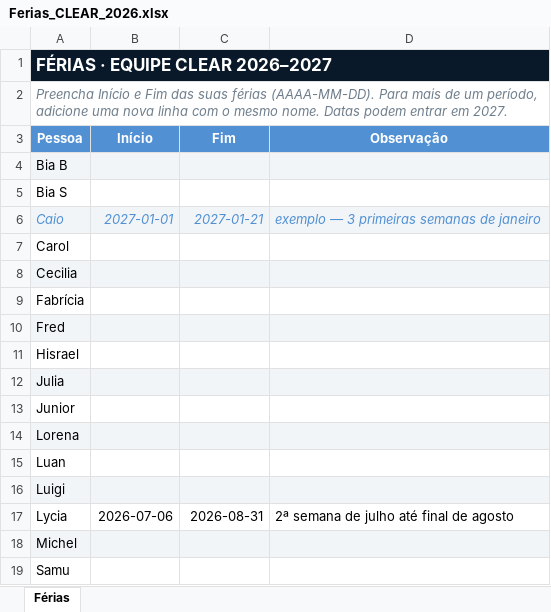
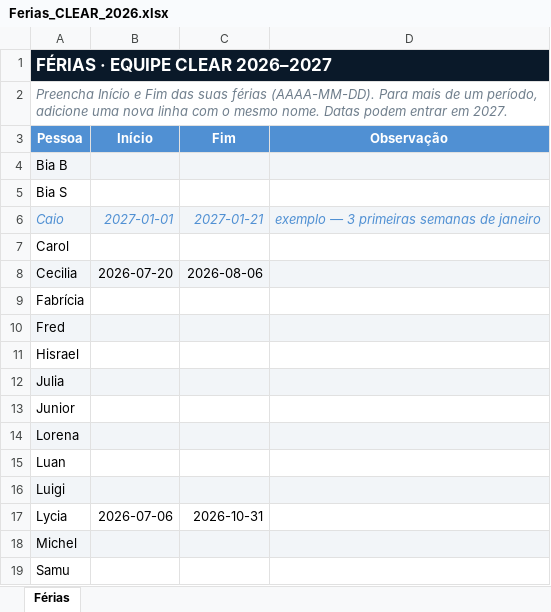
Before and after one commit to caiodesouzacastro/clear-2026, an Excel workbook: Ferias_CLEAR_2026.xlsx, sheet Férias, drawn as a sheet; values as stored, in another font and other column widths than the file's, no borders; the diff names each change by its address in the sheet, - before the commit and + after, or states it on an @@ line.

```diff
--- a/Ferias_CLEAR_2026.xlsx (sheet Férias)
+++ b/Ferias_CLEAR_2026.xlsx (sheet Férias)
-B8 (Início): (empty)
+B8 (Início): 2026-07-20
-C8 (Fim): (empty)
+C8 (Fim): 2026-08-06
-C17 (Fim): 2026-08-31
+C17 (Fim): 2026-10-31
-D17 (Observação): 2ª semana de julho até final de agosto
+D17 (Observação): (empty)
```
Also changed, not shown: CLEAR_Master_2026.xlsx.
